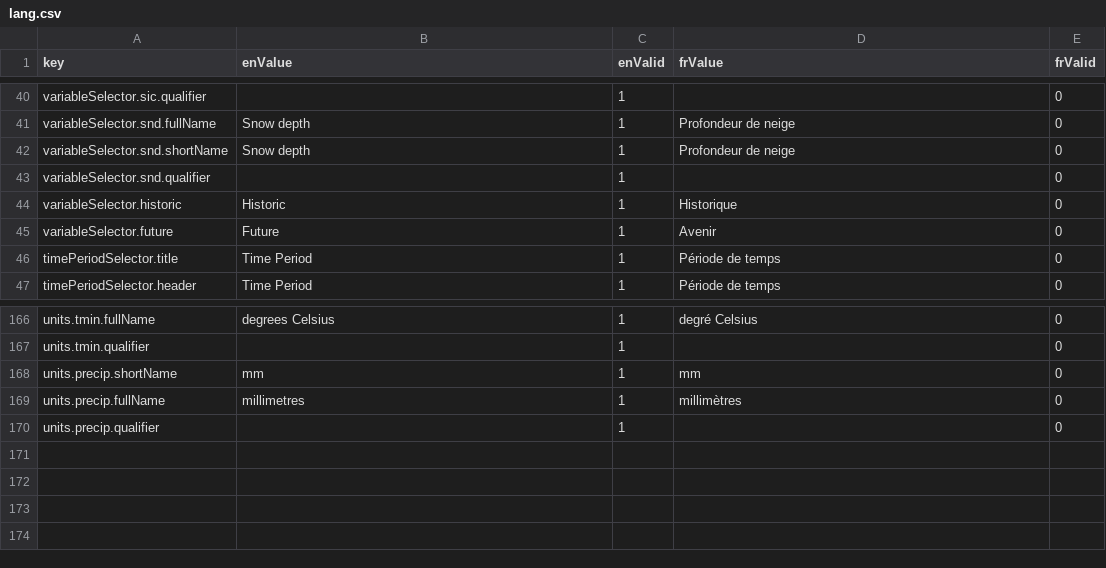
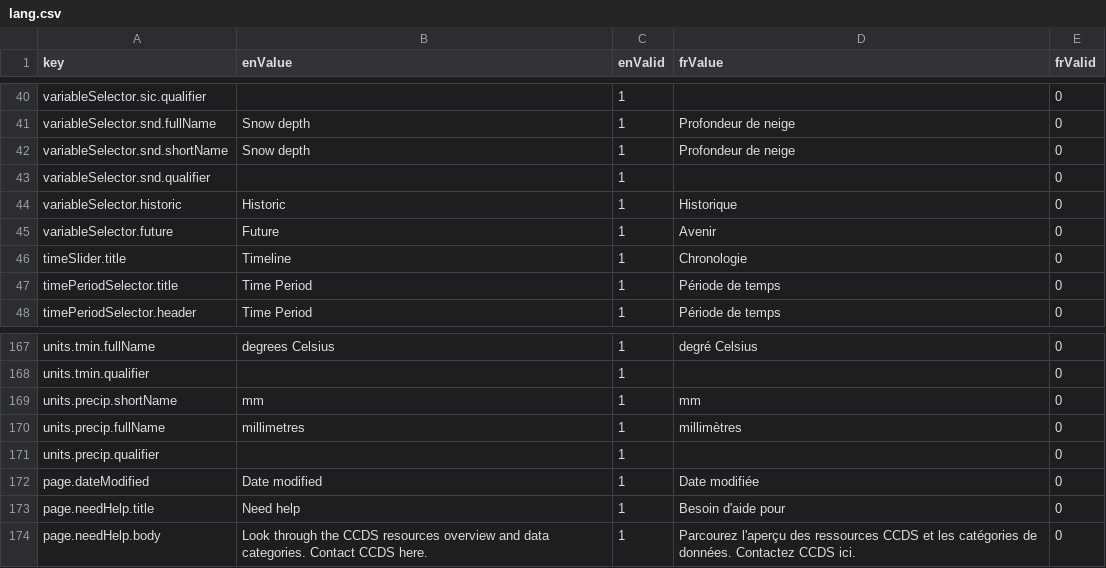
Before and after one commit to milespetrov/cccs, a CSV file: src/lang/lang.csv, drawn as a sheet; only a part is shown, gaps mark what is left out.

```diff
--- a/src/lang/lang.csv
+++ b/src/lang/lang.csv
@@ -45,2 +45,3 @@ variableSelector.historic,Historic,1,Historique,0
 variableSelector.future,Future,1,Avenir,0
+timeSlider.title,Timeline,1,Chronologie,0
 timePeriodSelector.title,Time Period,1,Période de temps,0
@@ -170 +171,4 @@ units.precip.fullName,millimetres,1,millimètres,0
 units.precip.qualifier,,1,,0
+page.dateModified,Date modified,1,Date modifiée,0
+page.needHelp.title,Need help,1,Besoin d'aide pour,0
+page.needHelp.body,Look through the CCDS resources overview and data categories. Contact CCDS here.,1,Parcourez l'aperçu des ressources CCDS et les catégories de données. Contactez CCDS ici.,0
```
Also changed, not shown: 5 other files.
